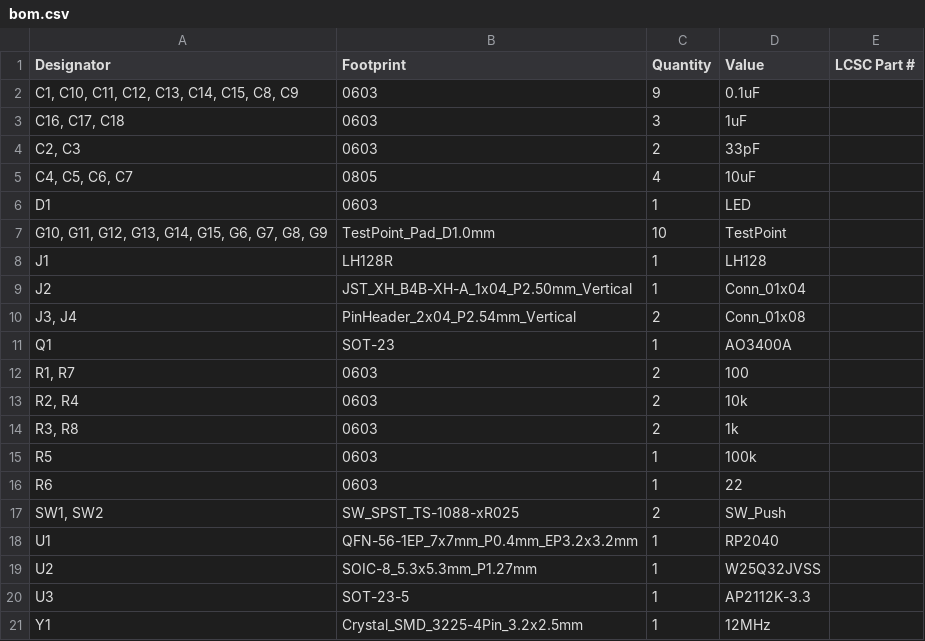
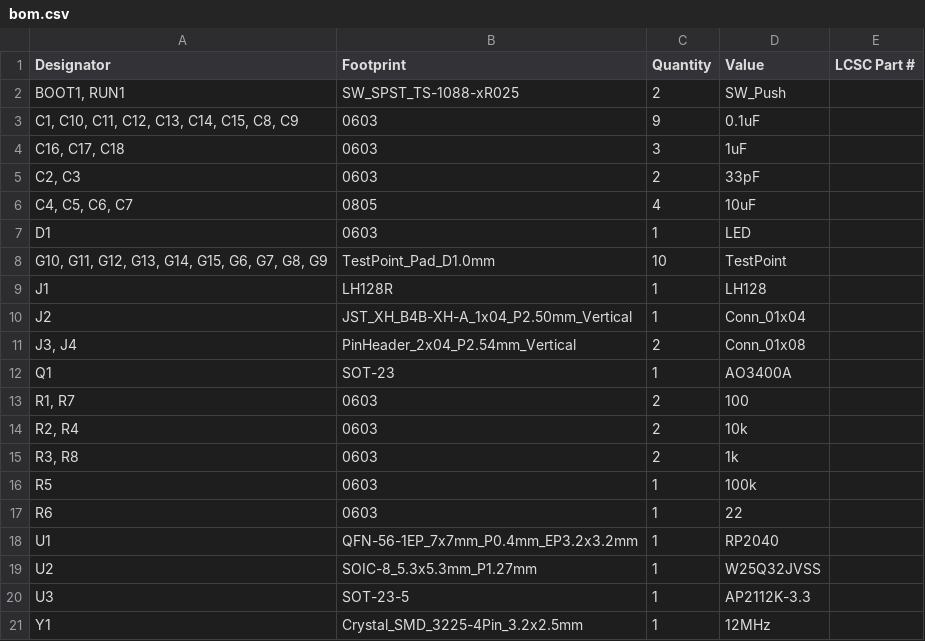
Before and after one commit to Pegoku/SarcasmOS, a CSV file: PCB/eye/production/bom.csv, drawn as a sheet; removed rows and columns are numbered as before the commit, all else as after; the diff names each change by its address in the sheet, - before the commit and + after, or states it on an @@ line.

```diff
--- a/PCB/eye/production/bom.csv
+++ b/PCB/eye/production/bom.csv
+row 2: BOOT1, RUN1 | SW_SPST_TS-1088-xR025 | 2 | SW_Push
-row 17: SW1, SW2 | SW_SPST_TS-1088-xR025 | 2 | SW_Push
```
Also changed, not shown: PCB/eye/production/designators.csv, PCB/eye/production/positions.csv, 16 other files.
